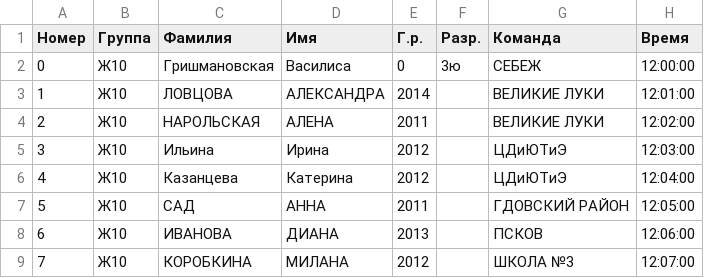
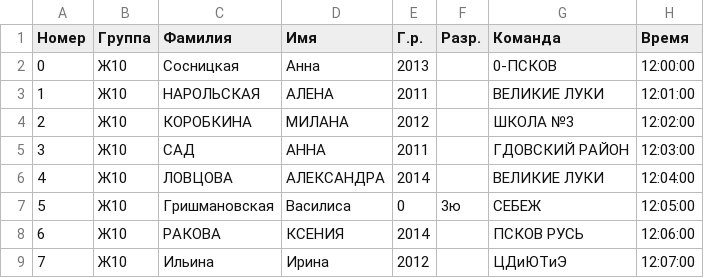
Before and after one commit to yaninalex2003/Sport-system, a CSV file: groups/Ж10.csv, drawn as a sheet; only a part is shown; the diff covers the shown part only.

```diff
--- a/groups/Ж10.csv
+++ b/groups/Ж10.csv
@@ -1,9 +1,9 @@
 Номер,Группа,Фамилия,Имя,Г.р.,Разр.,Команда,Время
-0,Ж10,Гришмановская,Василиса,0,3ю,СЕБЕЖ,12:00:00
-1,Ж10,ЛОВЦОВА,АЛЕКСАНДРА,2014,,ВЕЛИКИЕ ЛУКИ,12:01:00
-2,Ж10,НАРОЛЬСКАЯ,АЛЕНА,2011,,ВЕЛИКИЕ ЛУКИ,12:02:00
-3,Ж10,Ильина,Ирина,2012,,ЦДиЮТиЭ,12:03:00
-4,Ж10,Казанцева,Катерина,2012,,ЦДиЮТиЭ,12:04:00
-5,Ж10,САД,АННА,2011,,ГДОВСКИЙ РАЙОН,12:05:00
-6,Ж10,ИВАНОВА,ДИАНА,2013,,ПСКОВ,12:06:00
-7,Ж10,КОРОБКИНА,МИЛАНА,2012,,ШКОЛА №3,12:07:00
+0,Ж10,Сосницкая,Анна,2013,,0-ПСКОВ,12:00:00
+1,Ж10,НАРОЛЬСКАЯ,АЛЕНА,2011,,ВЕЛИКИЕ ЛУКИ,12:01:00
+2,Ж10,КОРОБКИНА,МИЛАНА,2012,,ШКОЛА №3,12:02:00
+3,Ж10,САД,АННА,2011,,ГДОВСКИЙ РАЙОН,12:03:00
+4,Ж10,ЛОВЦОВА,АЛЕКСАНДРА,2014,,ВЕЛИКИЕ ЛУКИ,12:04:00
+5,Ж10,Гришмановская,Василиса,0,3ю,СЕБЕЖ,12:05:00
+6,Ж10,РАКОВА,КСЕНИЯ,2014,,ПСКОВ РУСЬ,12:06:00
+7,Ж10,Ильина,Ирина,2012,,ЦДиЮТиЭ,12:07:00
```
Also changed, not shown: 12 edited cells elsewhere in this file, groups/Ж12.csv, groups/Ж14.csv, 20 other files.
